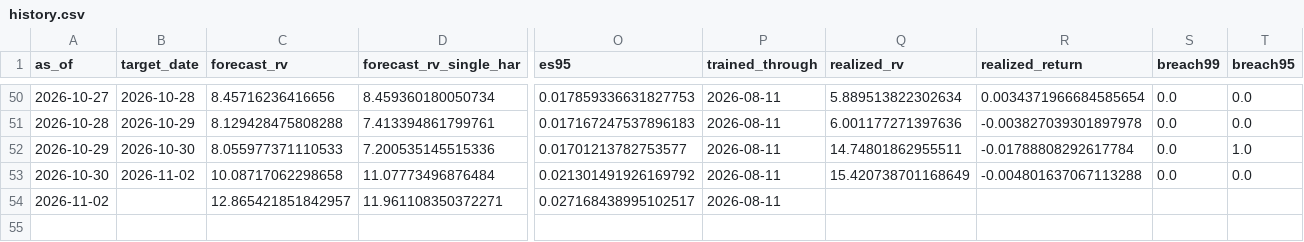
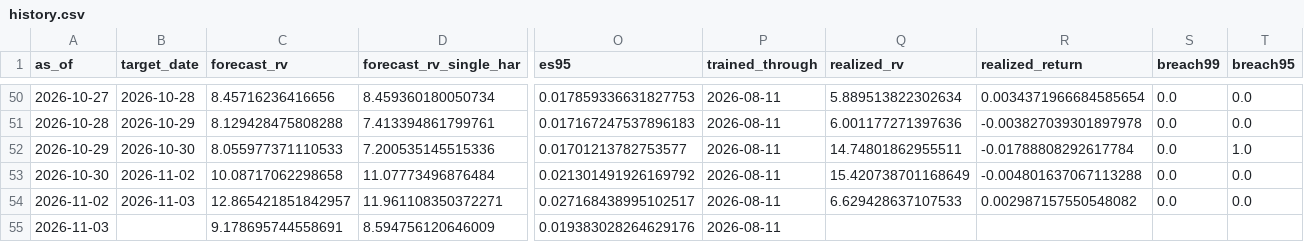
Before and after one commit to gracebianchi/volatility-forecaster, a CSV file: data/forecasts/history.csv, drawn as a sheet; only a part is shown, gaps mark what is left out; rows hold the shown columns only; the diff names each change by its address in the sheet, - before the commit and + after, or states it on an @@ line.

```diff
--- a/data/forecasts/history.csv
+++ b/data/forecasts/history.csv
-B54 (target_date): (empty)
+B54 (target_date): 2026-11-03
-Q54 (realized_rv): (empty)
+Q54 (realized_rv): 6.629428637107533
-R54 (realized_return): (empty)
+R54 (realized_return): 0.002987157550548082
-S54 (breach99): (empty)
+S54 (breach99): 0.0
-T54 (breach95): (empty)
+T54 (breach95): 0.0
+row 55: 2026-11-03 |  | 9.178695744558691 | 8.594756120646009 | 0.019383028264629176 | 2026-08-11
```
Also changed, not shown: 3 other files.
